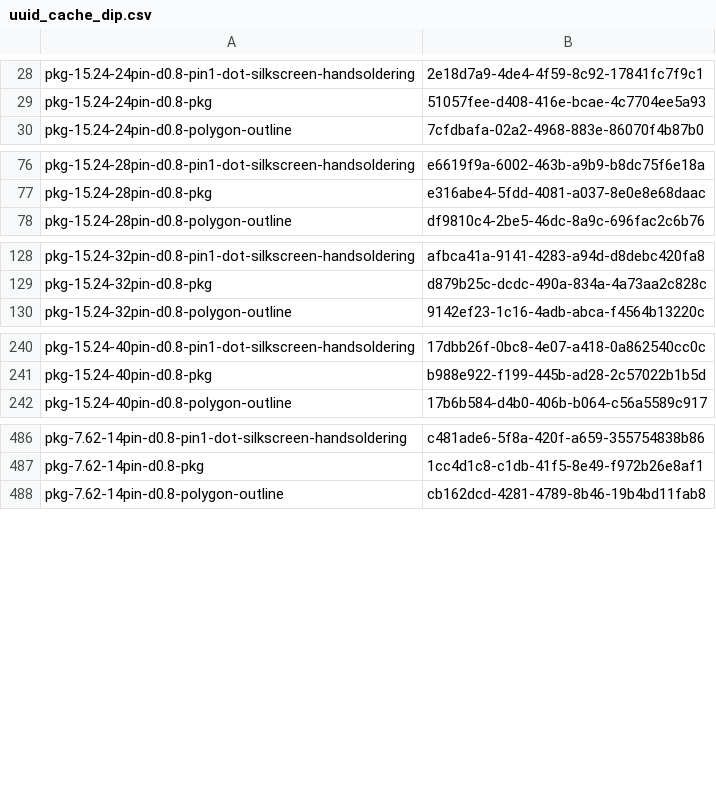
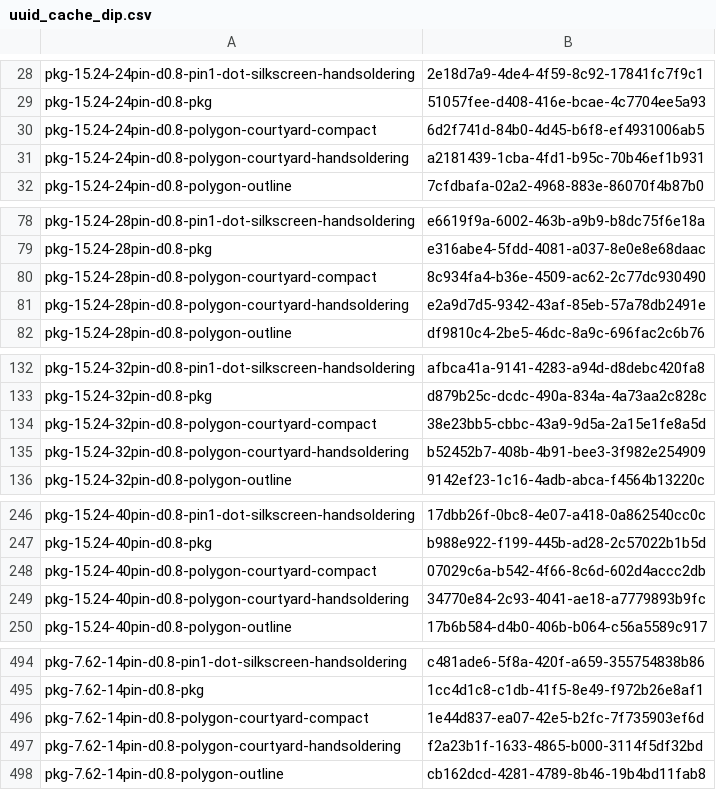
Before and after one commit to dbrgn/librepcb-parts-generator, a CSV file: uuid_cache_dip.csv, drawn as a sheet; only a part is shown, gaps mark what is left out; the diff covers the shown part only.

Commit message:
dip: Add courtyard

```diff
--- a/uuid_cache_dip.csv
+++ b/uuid_cache_dip.csv
@@ -29,2 +29,4 @@ pkg-15.24-24pin-d0.8-pin1-dot-silkscreen-handsoldering,2e18d7a9-4de4-4f59-8c92-1
 pkg-15.24-24pin-d0.8-pkg,51057fee-d408-416e-bcae-4c7704ee5a93
+pkg-15.24-24pin-d0.8-polygon-courtyard-compact,6d2f741d-84b0-4d45-b6f8-ef4931006ab5
+pkg-15.24-24pin-d0.8-polygon-courtyard-handsoldering,a2181439-1cba-4fd1-b95c-70b46ef1b931
 pkg-15.24-24pin-d0.8-polygon-outline,7cfdbafa-02a2-4968-883e-86070f4b87b0
@@ -77,2 +79,4 @@ pkg-15.24-28pin-d0.8-pin1-dot-silkscreen-handsoldering,e6619f9a-6002-463b-a9b9-b
 pkg-15.24-28pin-d0.8-pkg,e316abe4-5fdd-4081-a037-8e0e8e68daac
+pkg-15.24-28pin-d0.8-polygon-courtyard-compact,8c934fa4-b36e-4509-ac62-2c77dc930490
+pkg-15.24-28pin-d0.8-polygon-courtyard-handsoldering,e2a9d7d5-9342-43af-85eb-57a78db2491e
 pkg-15.24-28pin-d0.8-polygon-outline,df9810c4-2be5-46dc-8a9c-696fac2c6b76
@@ -129,2 +133,4 @@ pkg-15.24-32pin-d0.8-pin1-dot-silkscreen-handsoldering,afbca41a-9141-4283-a94d-d
 pkg-15.24-32pin-d0.8-pkg,d879b25c-dcdc-490a-834a-4a73aa2c828c
+pkg-15.24-32pin-d0.8-polygon-courtyard-compact,38e23bb5-cbbc-43a9-9d5a-2a15e1fe8a5d
+pkg-15.24-32pin-d0.8-polygon-courtyard-handsoldering,b52452b7-408b-4b91-bee3-3f982e254909
 pkg-15.24-32pin-d0.8-polygon-outline,9142ef23-1c16-4adb-abca-f4564b13220c
@@ -241,2 +247,4 @@ pkg-15.24-40pin-d0.8-pin1-dot-silkscreen-handsoldering,17dbb26f-0bc8-4e07-a418-0
 pkg-15.24-40pin-d0.8-pkg,b988e922-f199-445b-ad28-2c57022b1b5d
+pkg-15.24-40pin-d0.8-polygon-courtyard-compact,07029c6a-b542-4f66-8c6d-602d4accc2db
+pkg-15.24-40pin-d0.8-polygon-courtyard-handsoldering,34770e84-2c93-4041-ae18-a7779893b9fc
 pkg-15.24-40pin-d0.8-polygon-outline,17b6b584-d4b0-406b-b064-c56a5589c917
@@ -487,2 +495,4 @@ pkg-7.62-14pin-d0.8-pin1-dot-silkscreen-handsoldering,c481ade6-5f8a-420f-a659-35
 pkg-7.62-14pin-d0.8-pkg,1cc4d1c8-c1db-41f5-8e49-f972b26e8af1
+pkg-7.62-14pin-d0.8-polygon-courtyard-compact,1e44d837-ea07-42e5-b2fc-7f735903ef6d
+pkg-7.62-14pin-d0.8-polygon-courtyard-handsoldering,f2a23b1f-1633-4865-b000-3114f5df32bd
 pkg-7.62-14pin-d0.8-polygon-outline,cb162dcd-4281-4789-8b46-19b4bd11fab8
```
Also changed, not shown: 18 added rows elsewhere in this file, 1 other file.
